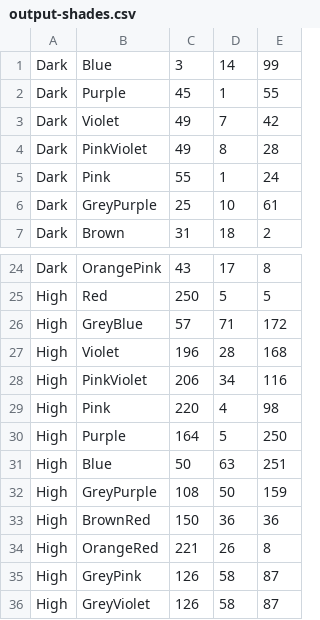
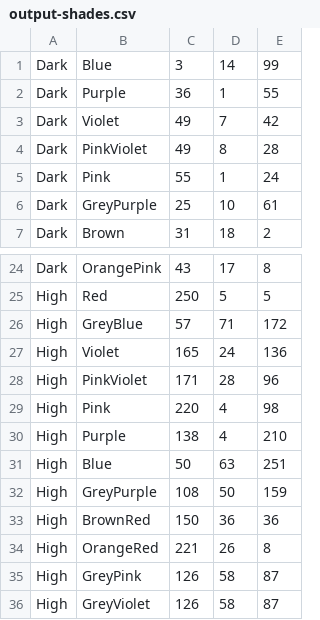
Before and after one commit to theunknowner/Thresholds, a CSV file: Thresholds/output-shades.csv, drawn as a sheet; only a part is shown, gaps mark what is left out.

Commit message:
9/18/14 - changed purple output

```diff
--- a/Thresholds/output-shades.csv
+++ b/Thresholds/output-shades.csv
@@ -1,3 +1,3 @@
 Dark,Blue,3,14,99
-Dark,Purple,45,1,55
+Dark,Purple,36,1,55
 Dark,Violet,49,7,42
@@ -26,6 +26,6 @@ High,Red,250,5,5
 High,GreyBlue,57,71,172
-High,Violet,196,28,168
-High,PinkViolet,206,34,116
+High,Violet,165,24,136
+High,PinkViolet,171,28,96
 High,Pink,220,4,98
-High,Purple,164,5,250
+High,Purple,138,4,210
 High,Blue,50,63,251
```
